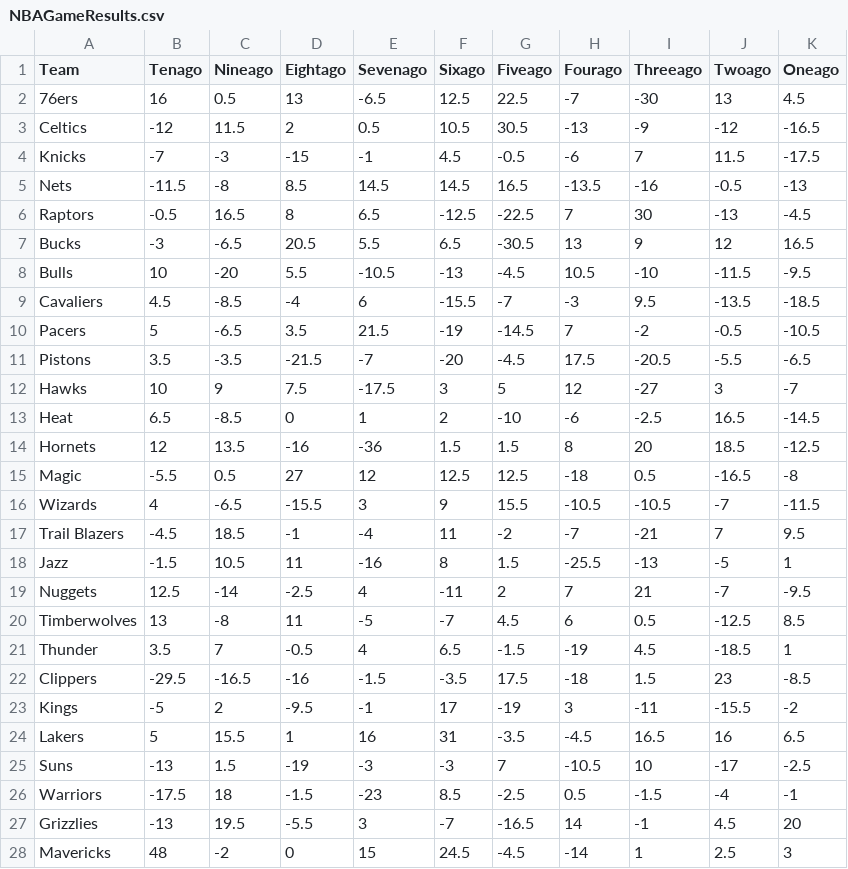
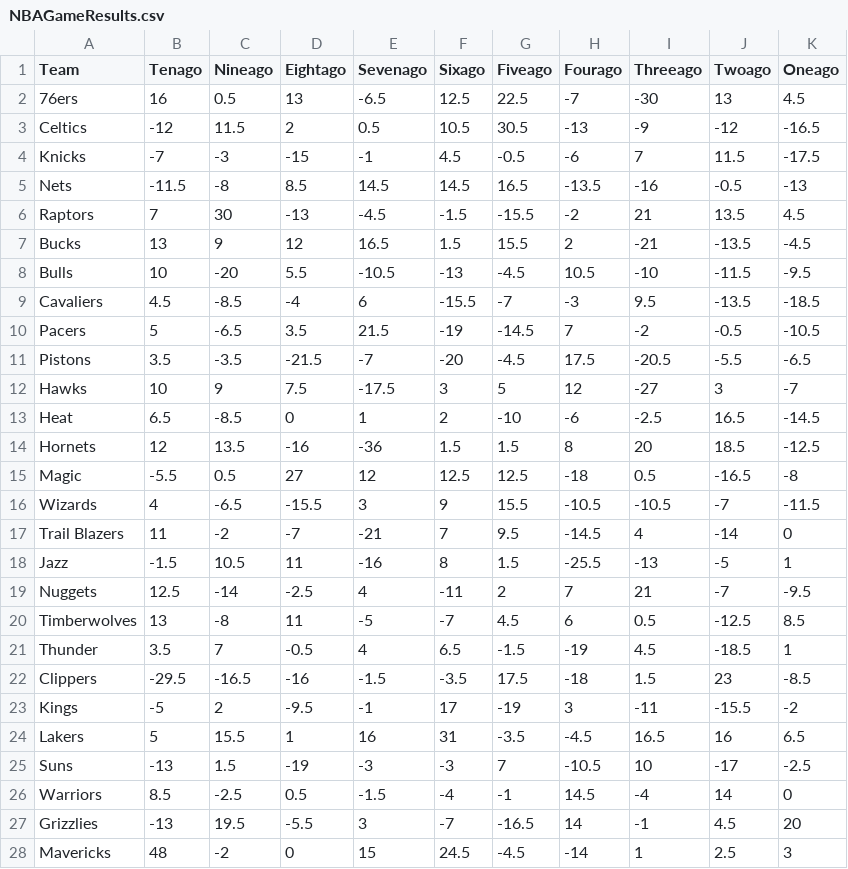
Before and after one commit to leddy-eric/gibson-analytics, a CSV file: gibson-ui-web/src/main/resources/NBAGameResults.csv, drawn as a sheet; only a part is shown.

```diff
--- a/gibson-ui-web/src/main/resources/NBAGameResults.csv
+++ b/gibson-ui-web/src/main/resources/NBAGameResults.csv
@@ -5,4 +5,4 @@
 "Nets",-11.5,-8,8.5,14.5,14.5,16.5,-13.5,-16,-0.5,-13
-"Raptors",-0.5,16.5,8,6.5,-12.5,-22.5,7,30,-13,-4.5
-"Bucks",-3,-6.5,20.5,5.5,6.5,-30.5,13,9,12,16.5
+"Raptors",7,30,-13,-4.5,-1.5,-15.5,-2,21,13.5,4.5
+"Bucks",13,9,12,16.5,1.5,15.5,2,-21,-13.5,-4.5
 "Bulls",10,-20,5.5,-10.5,-13,-4.5,10.5,-10,-11.5,-9.5
@@ -16,3 +16,3 @@
 "Wizards",4,-6.5,-15.5,3,9,15.5,-10.5,-10.5,-7,-11.5
-"Trail Blazers",-4.5,18.5,-1,-4,11,-2,-7,-21,7,9.5
+"Trail Blazers",11,-2,-7,-21,7,9.5,-14.5,4,-14,0
 "Jazz",-1.5,10.5,11,-16,8,1.5,-25.5,-13,-5,1
@@ -25,3 +25,3 @@
 "Suns",-13,1.5,-19,-3,-3,7,-10.5,10,-17,-2.5
-"Warriors",-17.5,18,-1.5,-23,8.5,-2.5,0.5,-1.5,-4,-1
+"Warriors",8.5,-2.5,0.5,-1.5,-4,-1,14.5,-4,14,0
 "Grizzlies",-13,19.5,-5.5,3,-7,-16.5,14,-1,4.5,20
```
Also changed, not shown: gibson-ui-web/src/main/resources/NBATeamRankings.csv, gibson-ui-web/src/main/resources/NBATotalResults.csv, 6 other files.
